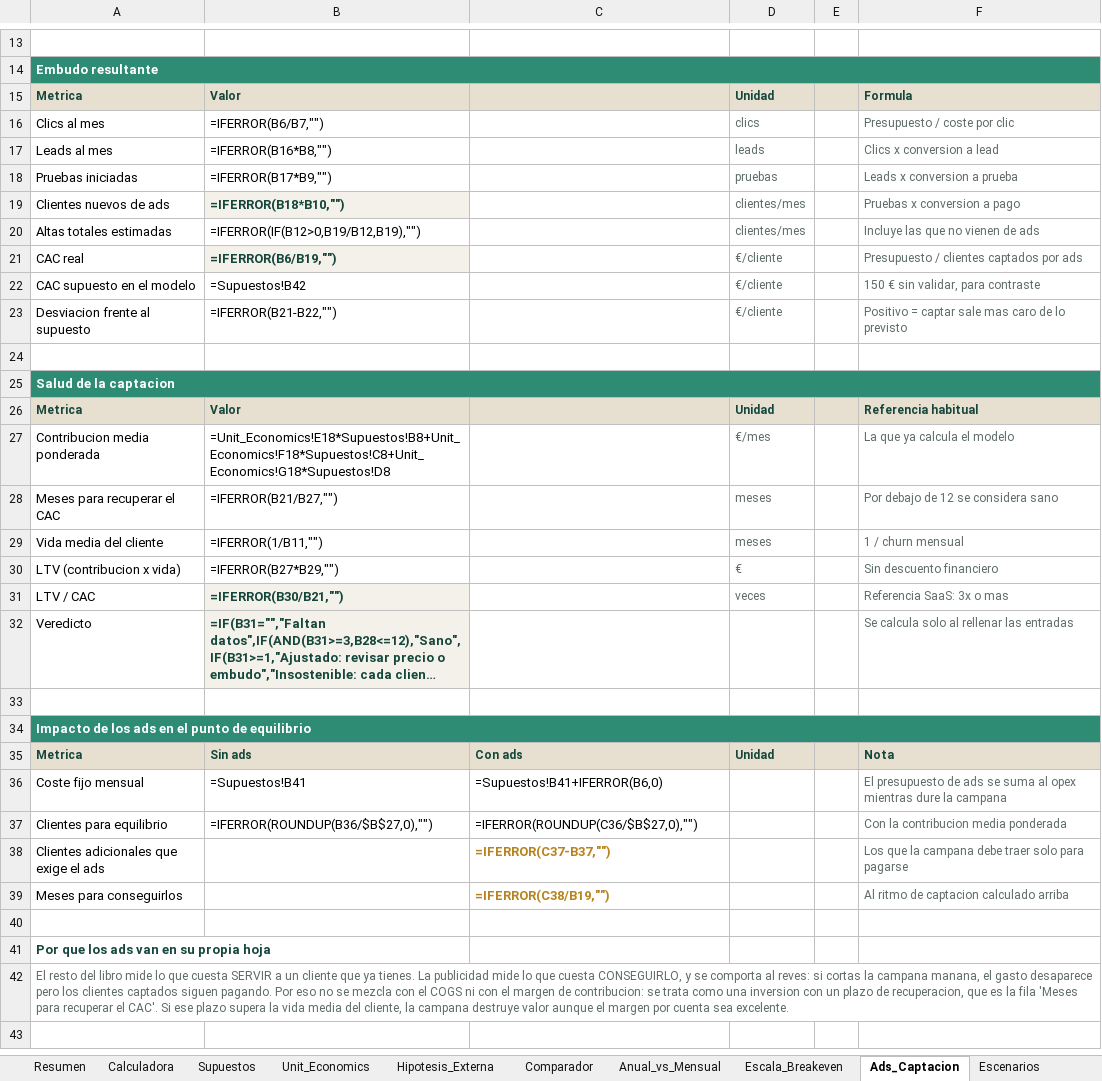
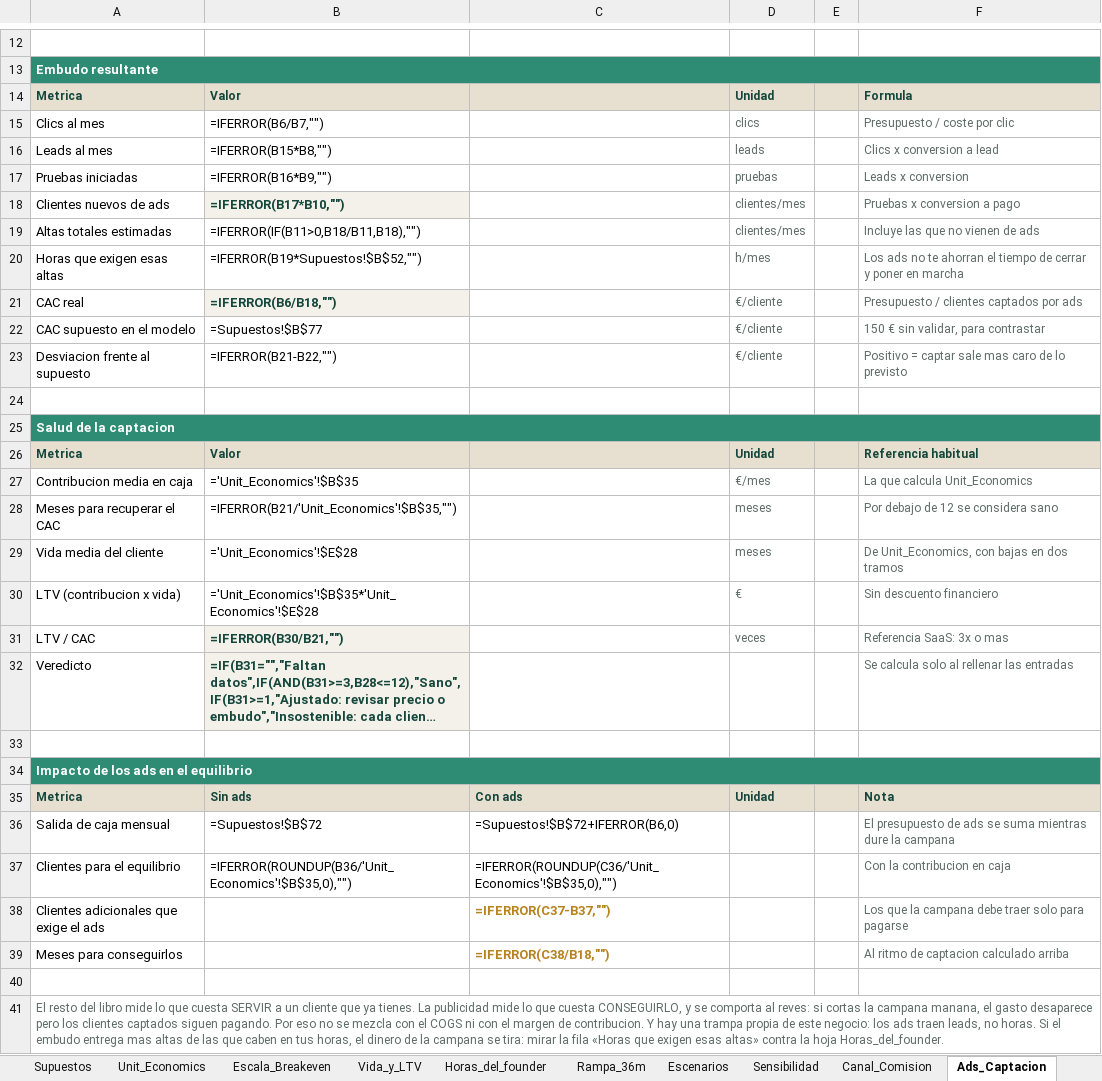
Before and after one commit to noesisstudio/noesis, an Excel workbook: docs/06-negocio-y-finanzas/Bynoesis-Modelo-Economico.xlsx, sheet Ads_Captacion, drawn as a sheet; only a part is shown, gaps mark what is left out; long unchanged cells end in …; values as stored, in another font and other column widths than the file's, no borders; formulas without a stored value are shown as written; removed rows and columns are numbered as before the commit, all else as after; the diff covers the shown part only; the diff names each change by its address in the sheet, - before the commit and + after, or states it on an @@ line.

```diff
--- a/docs/06-negocio-y-finanzas/Bynoesis-Modelo-Economico.xlsx (sheet Ads_Captacion)
+++ b/docs/06-negocio-y-finanzas/Bynoesis-Modelo-Economico.xlsx (sheet Ads_Captacion)
+sheet tab: Vida_y_LTV
+sheet tab: Horas_del_founder
+sheet tab: Rampa_36m
@@ sheet tab order changed: Supuestos | Unit_Economics | Escala_Breakeven | Vida_y_LTV | Horas_del_founder | Rampa_36m | Escenarios | Sensibilidad | Canal_Comision | Ads_Captacion @@
-B16: =IFERROR(B16*B8,"")
+B16: =IFERROR(B15*B8,"")
-B17: =IFERROR(B17*B9,"")
+B17: =IFERROR(B16*B9,"")
-F17: Leads x conversion a prueba
+F17: Leads x conversion
-B18: =IFERROR(B18*B10,"")
+B18: =IFERROR(B17*B10,"")
-B19: =IFERROR(IF(B12>0,B19/B12,B19),"")
+B19: =IFERROR(IF(B11>0,B18/B11,B18),"")
+row 20: Horas que exigen esas altas | =IFERROR(B19*Supuestos!$B$52,"") |  | h/mes |  | Los ads no te ahorran el tiempo de cerrar y poner en marcha
-B21: =IFERROR(B6/B19,"")
+B21: =IFERROR(B6/B18,"")
-B22: =Supuestos!B42
+B22: =Supuestos!$B$77
-F22: 150 € sin validar, para contraste
+F22: 150 € sin validar, para contrastar
-row 27: Contribucion media ponderada | =Unit_Economics!E18*Supuestos!B8+Unit_Economics!F18*Supuestos!C8+Unit_Economics!G18*Supuestos!D8 |  | €/mes |  | La que ya calcula el modelo
+row 27: Contribucion media en caja | ='Unit_Economics'!$B$35 |  | €/mes |  | La que calcula Unit_Economics
-B28: =IFERROR(B21/B27,"")
+B28: =IFERROR(B21/'Unit_Economics'!$B$35,"")
-B29: =IFERROR(1/B11,"")
+B29: ='Unit_Economics'!$E$28
-F29: 1 / churn mensual
+F29: De Unit_Economics, con bajas en dos tramos
-B30: =IFERROR(B27*B29,"")
+B30: ='Unit_Economics'!$B$35*'Unit_Economics'!$E$28
-A34: Impacto de los ads en el punto de equilibrio
+A34: Impacto de los ads en el equilibrio
-row 36: Coste fijo mensual | =Supuestos!B41 | =Supuestos!B41+IFERROR(B6,0) |  |  | El presupuesto de ads se suma al opex mientras dure la campana
-row 37: Clientes para equilibrio | =IFERROR(ROUNDUP(B36/$B$27,0),"") | =IFERROR(ROUNDUP(C36/$B$27,0),"") |  |  | Con la contribucion media ponderada
+row 36: Salida de caja mensual | =Supuestos!$B$72 | =Supuestos!$B$72+IFERROR(B6,0) |  |  | El presupuesto de ads se suma mientras dure la campana
+row 37: Clientes para el equilibrio | =IFERROR(ROUNDUP(B36/'Unit_Economics'!$B$35,0),"") | =IFERROR(ROUNDUP(C36/'Unit_Economics'!$B$35,0),"") |  |  | Con la contribucion en caja
-C39: =IFERROR(C38/B19,"")
+C39: =IFERROR(C38/B18,"")
-A41: Por que los ads van en su propia hoja
+A41: El resto del libro mide lo que cuesta SERVIR a un cliente que ya tienes. La publicidad mide lo que cuesta CONSEGUIRLO, y se comporta al reves: si cortas la campana manana, el gasto desaparece pero los clientes captados siguen pagando. Por eso no se mezcla con el COGS ni con el margen de contribucion. Y hay una trampa propia de este negocio: los ads traen leads, no horas. Si el embudo entrega mas altas de las que caben en tus horas, el dinero de la campana se tira: mirar la fila «Horas que exigen esas altas» contra la hoja Horas_del_founder.
@@ A41 bold: on → off, text colour: #14463B → #5D6B66, text size: smaller @@
+A41:F41 merged
-row 42: El resto del libro mide lo que cuesta SERVIR a un cliente que ya tienes. La publicidad mide lo que cuesta CONSEGUIRLO, y se comporta al reves: si cortas la campana manana, el gasto desaparece pero los clientes captados siguen pagando. Por eso no se mezcla con el COGS ni con el margen de contribucion: se trata como una inversion con un plazo de recuperacion, que es la fila 'Meses para recuperar el CAC'. Si ese plazo supera la vida media del cliente, la campana destruye valor aunque el margen por cuenta sea excelente.
```
Also changed, not shown: 1 removed row and 1 edited cell elsewhere in this sheet, sheet Supuestos, sheet Canal_Comision, sheet Unit_Economics, sheet Escala_Breakeven, sheet Datos_Pendientes, sheet Escenarios, 9 more sheets, other sheet tabs, 5 other files.
